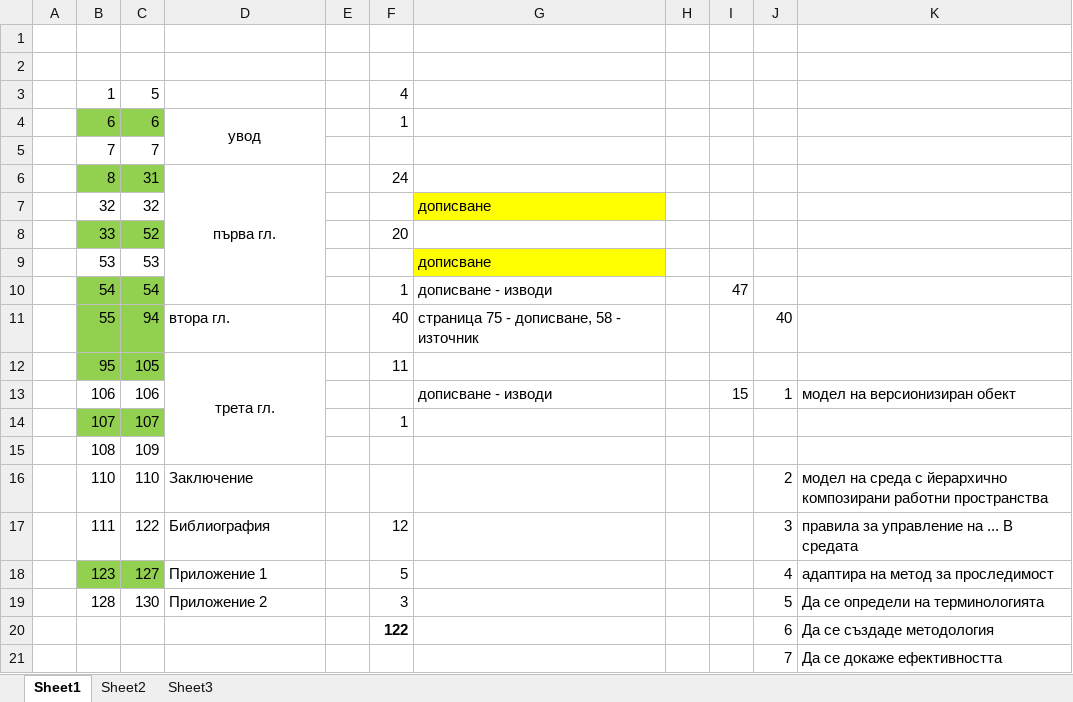
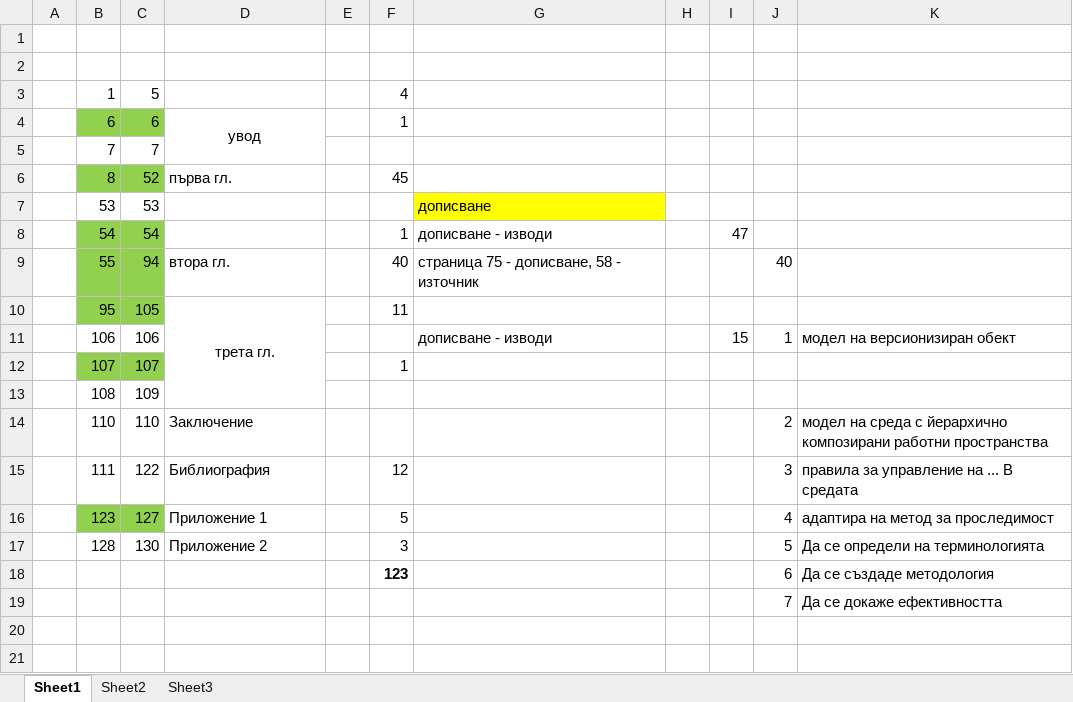
Before and after one commit to vjotov/versia, an Excel workbook: doc/готовност.xlsx, sheet Sheet1, drawn as a sheet; values as stored, in another font and other column widths than the file's, no borders; removed rows and columns are numbered as before the commit, all else as after; the diff names each change by its address in the sheet, - before the commit and + after, or states it on an @@ line.

```diff
--- a/doc/готовност.xlsx (sheet Sheet1)
+++ b/doc/готовност.xlsx (sheet Sheet1)
-C6: 31
+C6: 52
-D6 alignment: center
+D6 alignment: left
-D6:D10 merged
-F6: 24
+F6: 45
-row 7:  | 32 | 32 |  |  |  | дописване
-row 8:  | 33 | 52 |  |  | 20
-F18: 122
+F18: 123
```
Also changed, not shown: formulas that keep their value, 3 other files.
